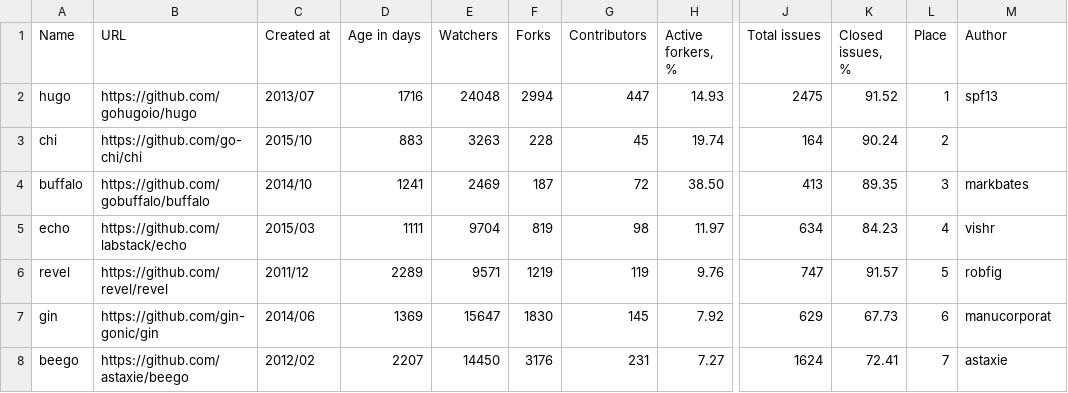
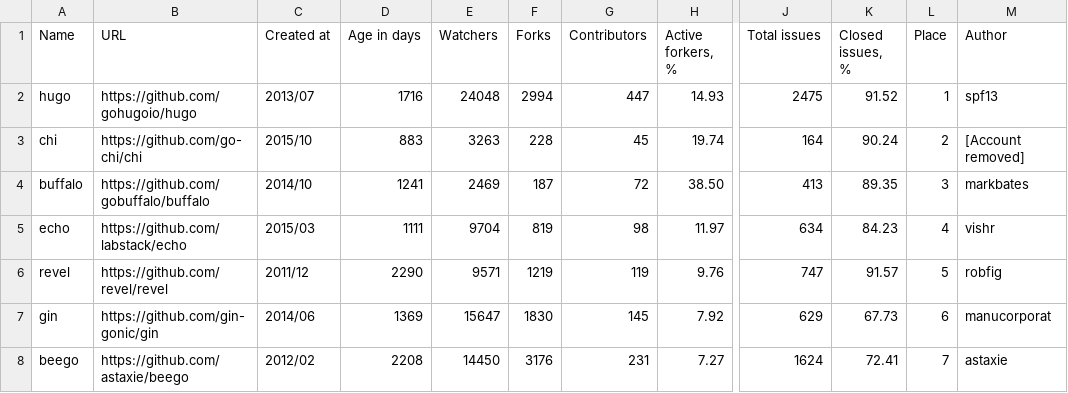
Before and after one commit to fedir/ghstat, a CSV file: result.csv, drawn as a sheet; only a part is shown, gaps mark what is left out; the diff names each change by its address in the sheet, - before the commit and + after, or states it on an @@ line.

```diff
--- a/result.csv
+++ b/result.csv
-M3 (Author): (empty)
+M3 (Author): [Account removed]
-D6 (Age in days): 2289
+D6 (Age in days): 2290
-D8 (Age in days): 2207
+D8 (Age in days): 2208
```
Also changed, not shown: 1 other file.
